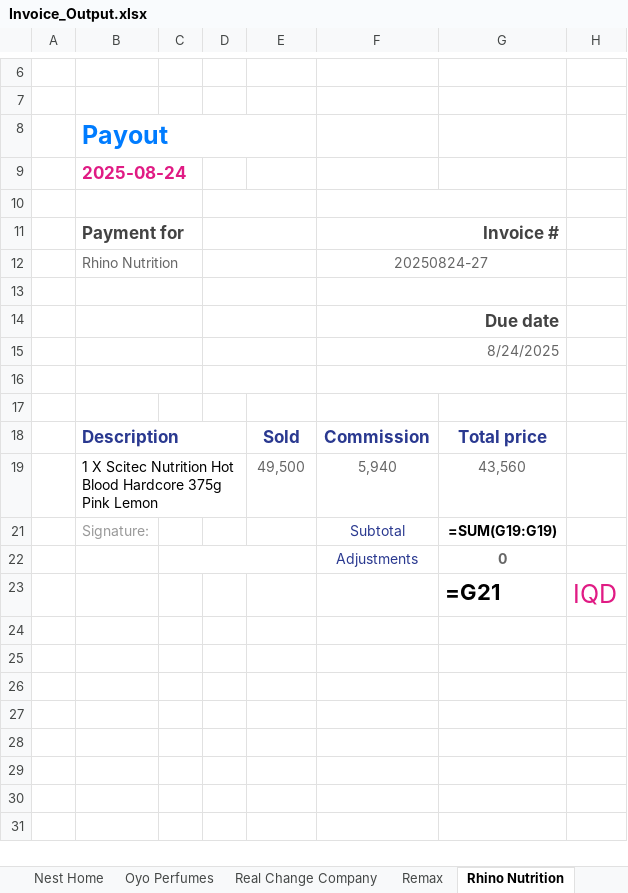
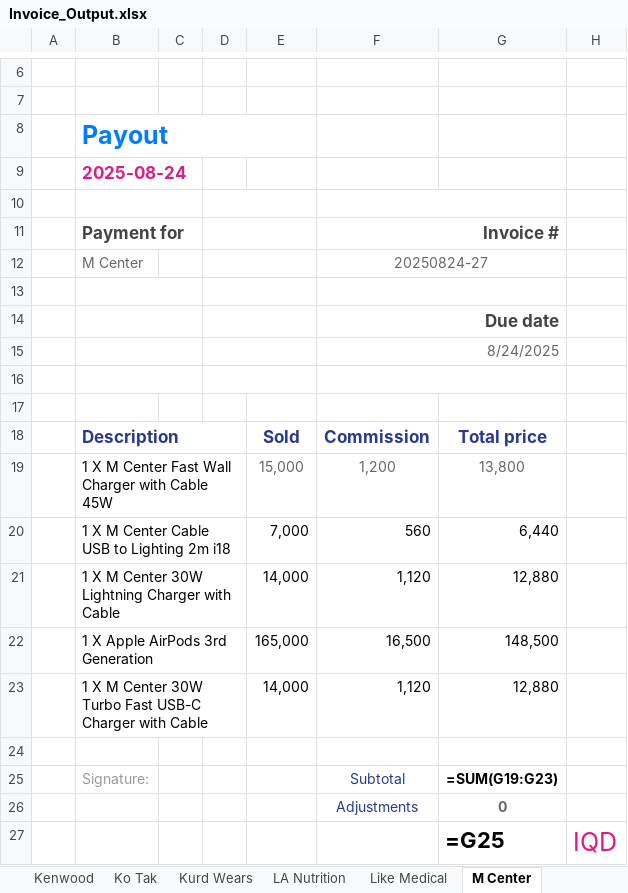
Before and after one commit to Abbaskm92/Firstpro, an Excel workbook: Data test/Invoice_Output.xlsx, sheet M Center, drawn as a sheet; only a part is shown, gaps mark what is left out; values as stored, in another font and other column widths than the file's, no borders; formulas without a stored value are shown as written; removed rows and columns are numbered as before the commit, all else as after; the diff names each change by its address in the sheet, - before the commit and + after, or states it on an @@ line.

```diff
--- a/Data test/Invoice_Output.xlsx (sheet M Center)
+++ b/Data test/Invoice_Output.xlsx (sheet M Center)
-sheet tab: Rhino Nutrition
+sheet tab: M Center
-sheet tab: Nest Home
-sheet tab: Real Change Company
+sheet tab: Kurd Wears
+sheet tab: Like Medical
-B12: Rhino Nutrition
+B12: M Center
+row 19:  | 1 X M Center Fast Wall Charger with Cable 45W |  |  | 15,000 | 1,200 | 13,800
+row 20:  | 1 X M Center Cable USB to Lighting 2m i18 |  |  | 7,000 | 560 | 6,440
+row 21:  | 1 X M Center 30W Lightning Charger with Cable |  |  | 14,000 | 1,120 | 12,880
+row 22:  | 1 X Apple AirPods 3rd Generation |  |  | 165,000 | 16,500 | 148,500
+row 23:  | 1 X M Center 30W Turbo Fast USB-C Charger with Cable |  |  | 14,000 | 1,120 | 12,880
-row 24:  | 1 X Scitec Nutrition Hot Blood Hardcore 375g Pink Lemon |  |  | 49,500 | 5,940 | 43,560
+row 24: (empty)
-B19:D19 merged
-G25: =SUM(G19:G19)
+G25: =SUM(G19:G23)
-C22:E22 merged
-G27: =G21
+G27: =G25
```
Also changed, not shown: sheet Oyo Perfumes, sheet Sazan Amin Shop, sheet Home Istanbul, sheet IT Lobby, sheet Baldar Bookstore, sheet Zang Phone, 18 more sheets, other sheet tabs, 1 other file.
